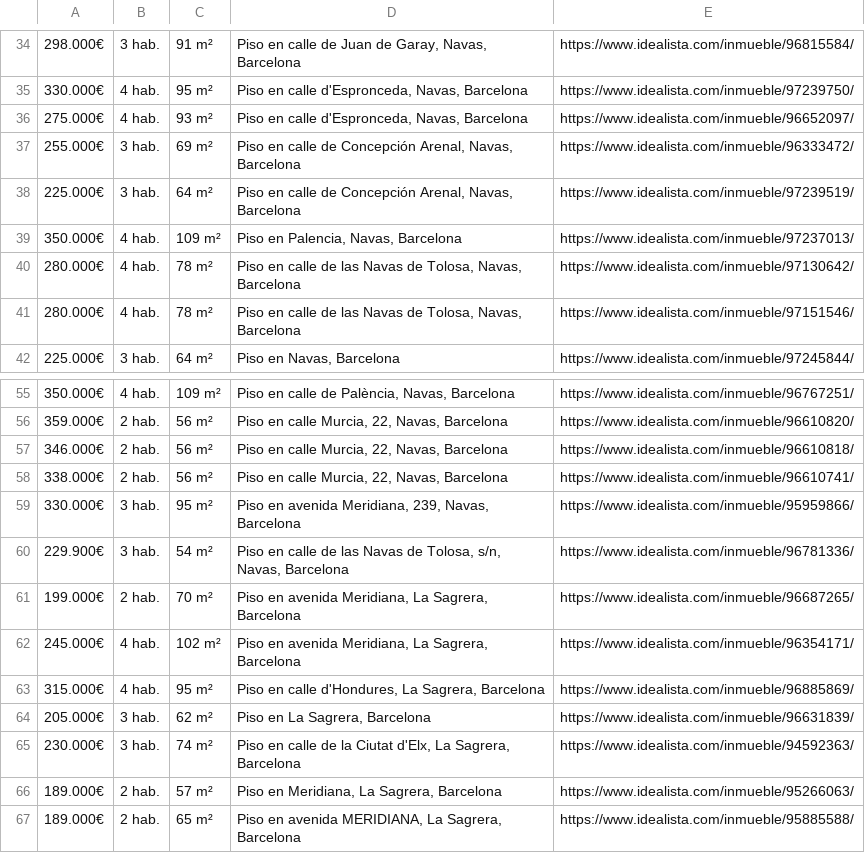
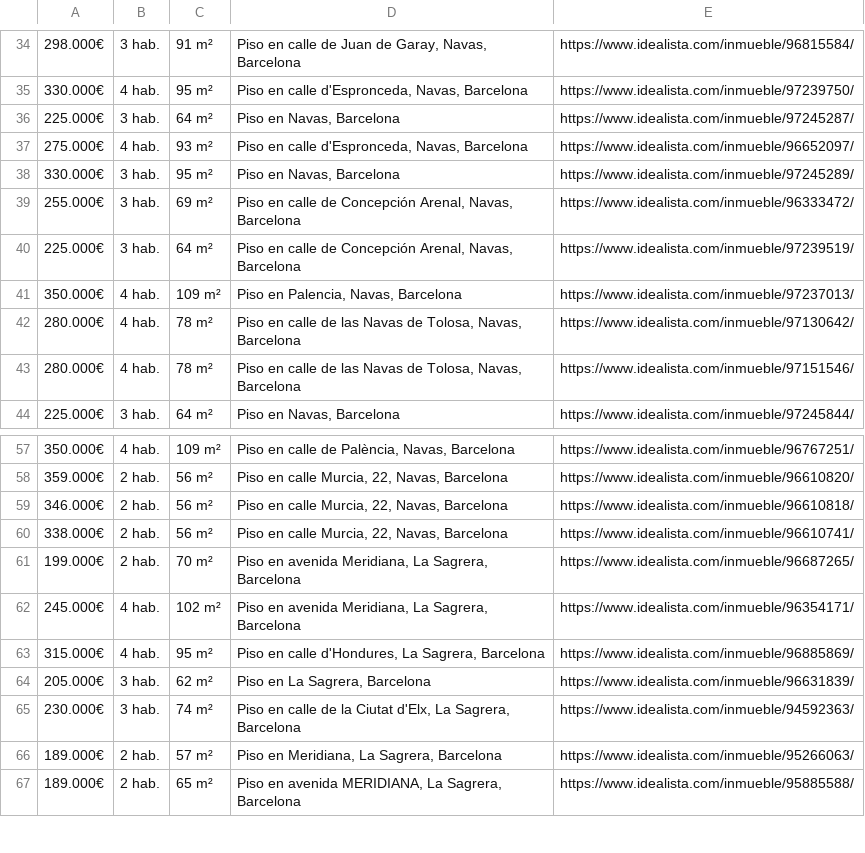
Before and after one commit to acasanovago/Web-scraping-housing-barcelona, a CSV file: csv/housing-barcelona.csv, drawn as a sheet; only a part is shown, gaps mark what is left out; removed rows and columns are numbered as before the commit, all else as after; the diff names each change by its address in the sheet, - before the commit and + after, or states it on an @@ line.

```diff
--- a/csv/housing-barcelona.csv
+++ b/csv/housing-barcelona.csv
+row 36: 225.000€ | 3 hab. | 64 m² | Piso en Navas, Barcelona | https://www.idealista.com/inmueble/97245287/
+row 38: 330.000€ | 3 hab. | 95 m² | Piso en Navas, Barcelona | https://www.idealista.com/inmueble/97245289/
-row 59: 330.000€ | 3 hab. | 95 m² | Piso en avenida Meridiana, 239, Navas, Barcelona | https://www.idealista.com/inmueble/95959866/
-row 60: 229.900€ | 3 hab. | 54 m² | Piso en calle de las Navas de Tolosa, s/n, Navas, Barcelona | https://www.idealista.com/inmueble/96781336/
```
Also changed, not shown: 1 other file.
